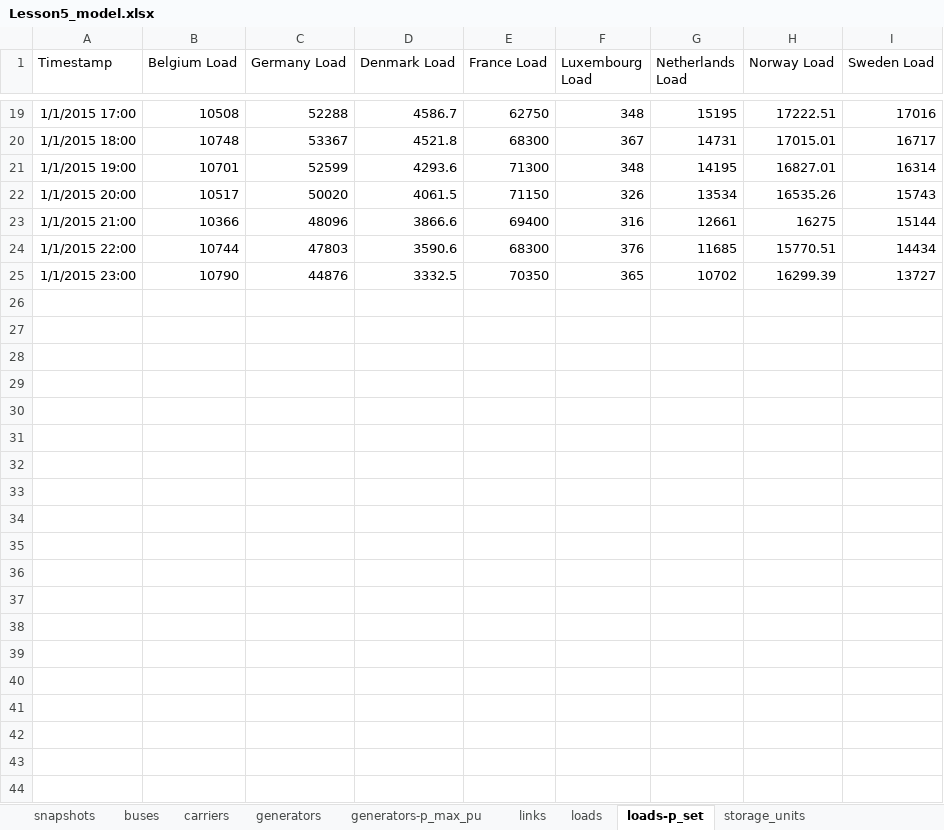
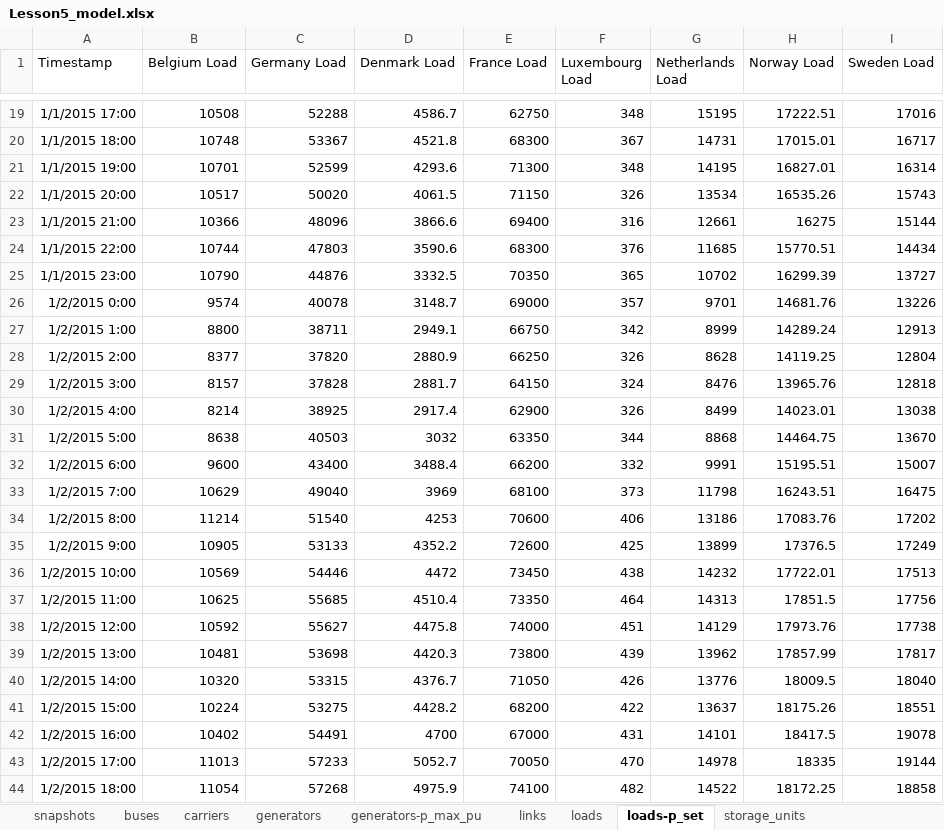
Before and after one commit to open-energy-transition/flex_training_2025, an Excel workbook: data/Lesson5_model.xlsx, sheet loads-p_set, drawn as a sheet; only a part is shown, gaps mark what is left out; values as stored, in another font and other column widths than the file's, no borders; the diff covers the shown part only; the diff names each change by its address in the sheet, - before the commit and + after, or states it on an @@ line.

```diff
--- a/data/Lesson5_model.xlsx (sheet loads-p_set)
+++ b/data/Lesson5_model.xlsx (sheet loads-p_set)
+row 26: 1/2/2015 0:00 | 9574 | 40078 | 3148.7 | 69000 | 357 | 9701 | 14681.76 | 13226
+row 27: 1/2/2015 1:00 | 8800 | 38711 | 2949.1 | 66750 | 342 | 8999 | 14289.24 | 12913
+row 28: 1/2/2015 2:00 | 8377 | 37820 | 2880.9 | 66250 | 326 | 8628 | 14119.25 | 12804
+row 29: 1/2/2015 3:00 | 8157 | 37828 | 2881.7 | 64150 | 324 | 8476 | 13965.76 | 12818
+row 30: 1/2/2015 4:00 | 8214 | 38925 | 2917.4 | 62900 | 326 | 8499 | 14023.01 | 13038
+row 31: 1/2/2015 5:00 | 8638 | 40503 | 3032 | 63350 | 344 | 8868 | 14464.75 | 13670
+row 32: 1/2/2015 6:00 | 9600 | 43400 | 3488.4 | 66200 | 332 | 9991 | 15195.51 | 15007
+row 33: 1/2/2015 7:00 | 10629 | 49040 | 3969 | 68100 | 373 | 11798 | 16243.51 | 16475
+row 34: 1/2/2015 8:00 | 11214 | 51540 | 4253 | 70600 | 406 | 13186 | 17083.76 | 17202
+row 35: 1/2/2015 9:00 | 10905 | 53133 | 4352.2 | 72600 | 425 | 13899 | 17376.5 | 17249
+row 36: 1/2/2015 10:00 | 10569 | 54446 | 4472 | 73450 | 438 | 14232 | 17722.01 | 17513
+row 37: 1/2/2015 11:00 | 10625 | 55685 | 4510.4 | 73350 | 464 | 14313 | 17851.5 | 17756
+row 38: 1/2/2015 12:00 | 10592 | 55627 | 4475.8 | 74000 | 451 | 14129 | 17973.76 | 17738
+row 39: 1/2/2015 13:00 | 10481 | 53698 | 4420.3 | 73800 | 439 | 13962 | 17857.99 | 17817
+row 40: 1/2/2015 14:00 | 10320 | 53315 | 4376.7 | 71050 | 426 | 13776 | 18009.5 | 18040
+row 41: 1/2/2015 15:00 | 10224 | 53275 | 4428.2 | 68200 | 422 | 13637 | 18175.26 | 18551
+row 42: 1/2/2015 16:00 | 10402 | 54491 | 4700 | 67000 | 431 | 14101 | 18417.5 | 19078
+row 43: 1/2/2015 17:00 | 11013 | 57233 | 5052.7 | 70050 | 470 | 14978 | 18335 | 19144
+row 44: 1/2/2015 18:00 | 11054 | 57268 | 4975.9 | 74100 | 482 | 14522 | 18172.25 | 18858
```
Also changed, not shown: 77 added rows elsewhere in this sheet, sheet generators-p_max_pu, sheet storage_units-inflow, sheet generators, sheet snapshots, other sheet tabs, formulas that keep their value, data/Lesson4_model.xlsx, data/Lesson4_solution.xlsx, 17 other files.
